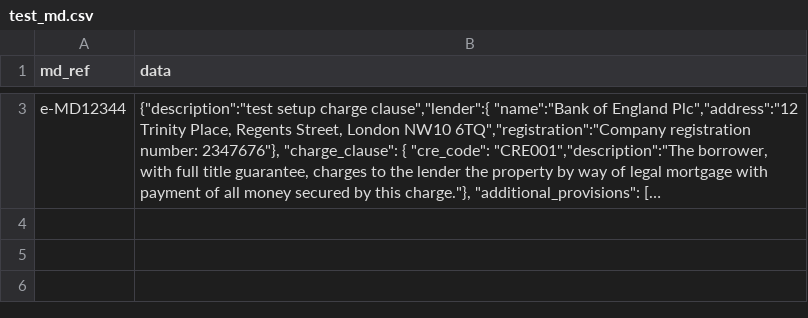
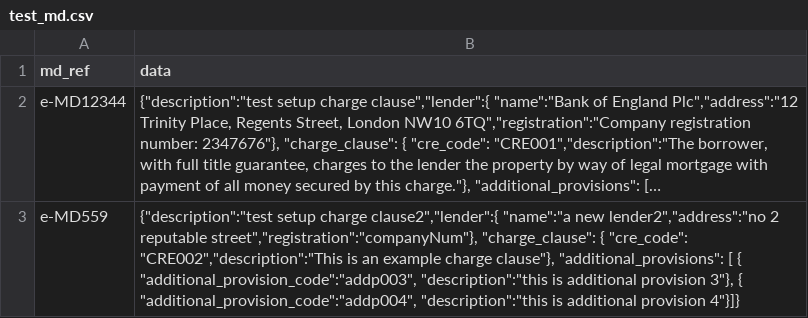
Before and after one commit to LandRegistry-Attic/deed-api, a CSV file: integration_tests/deed/test_md.csv, drawn as a sheet; only a part is shown, gaps mark what is left out; long unchanged cells end in …; the diff covers the shown part only; the diff names each change by its address in the sheet, - before the commit and + after, or states it on an @@ line.

Commit message:
Corrected integration test file

```diff
--- a/integration_tests/deed/test_md.csv
+++ b/integration_tests/deed/test_md.csv
+row 3: e-MD559 | {"description":"test setup charge clause2","lender":{ "name":"a new lender2","address":"no 2 reputable street","registration":"companyNum"}, "charge_clause": { "cre_code": "CRE002","description":"This is an example charge clause"}, "additional_provisions": [ { "additional_provision_code":"addp003", "description":"this is additional provision 3"}, { "additional_provision_code":"addp004", "description":"this is additional provision 4"}]}
```
Also changed, not shown: 1 added row and 1 removed row elsewhere in this file.
